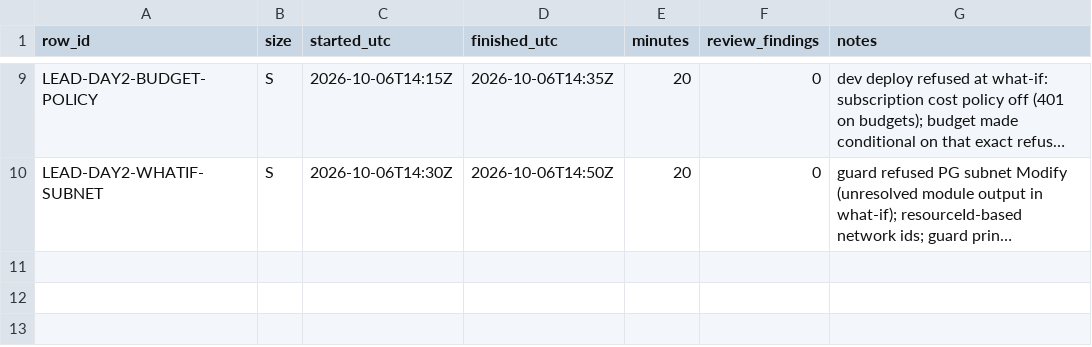
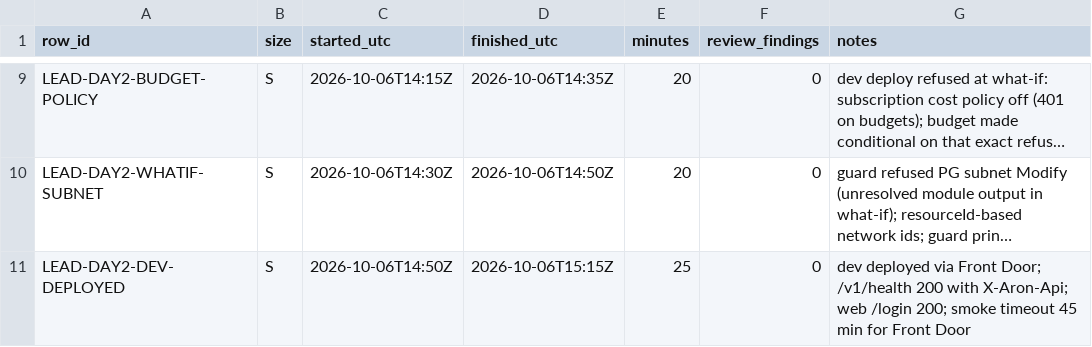
Before and after one commit to asefameerador96-ctrl/Aron-Pro-Max, a CSV file: docs/status/infra.csv, drawn as a sheet; only a part is shown, gaps mark what is left out; long unchanged cells end in …; the diff names each change by its address in the sheet, - before the commit and + after, or states it on an @@ line.

```diff
--- a/docs/status/infra.csv
+++ b/docs/status/infra.csv
+row 11: LEAD-DAY2-DEV-DEPLOYED | S | 2026-10-06T14:50Z | 2026-10-06T15:15Z | 25 | 0 | dev deployed via Front Door; /v1/health 200 with X-Aron-Api; web /login 200; smoke timeout 45 min for Front Door
```
Also changed, not shown: 1 other file.
